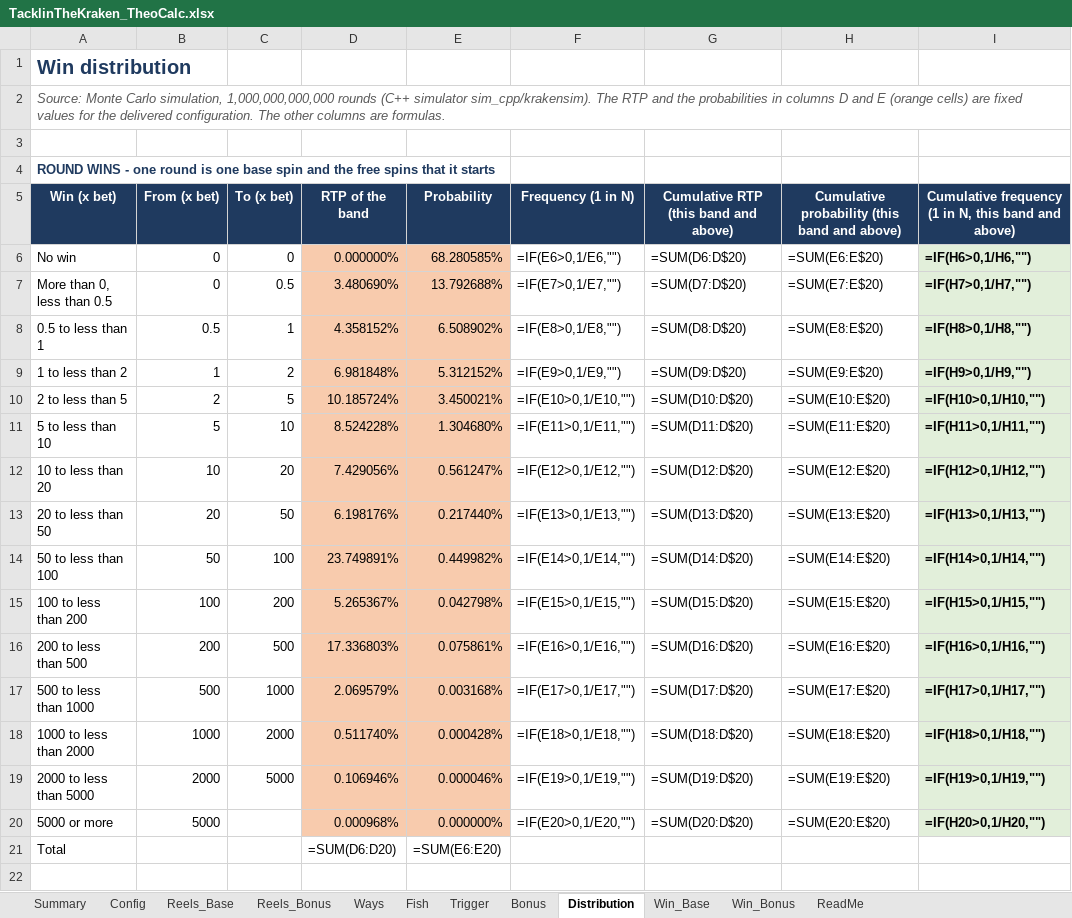
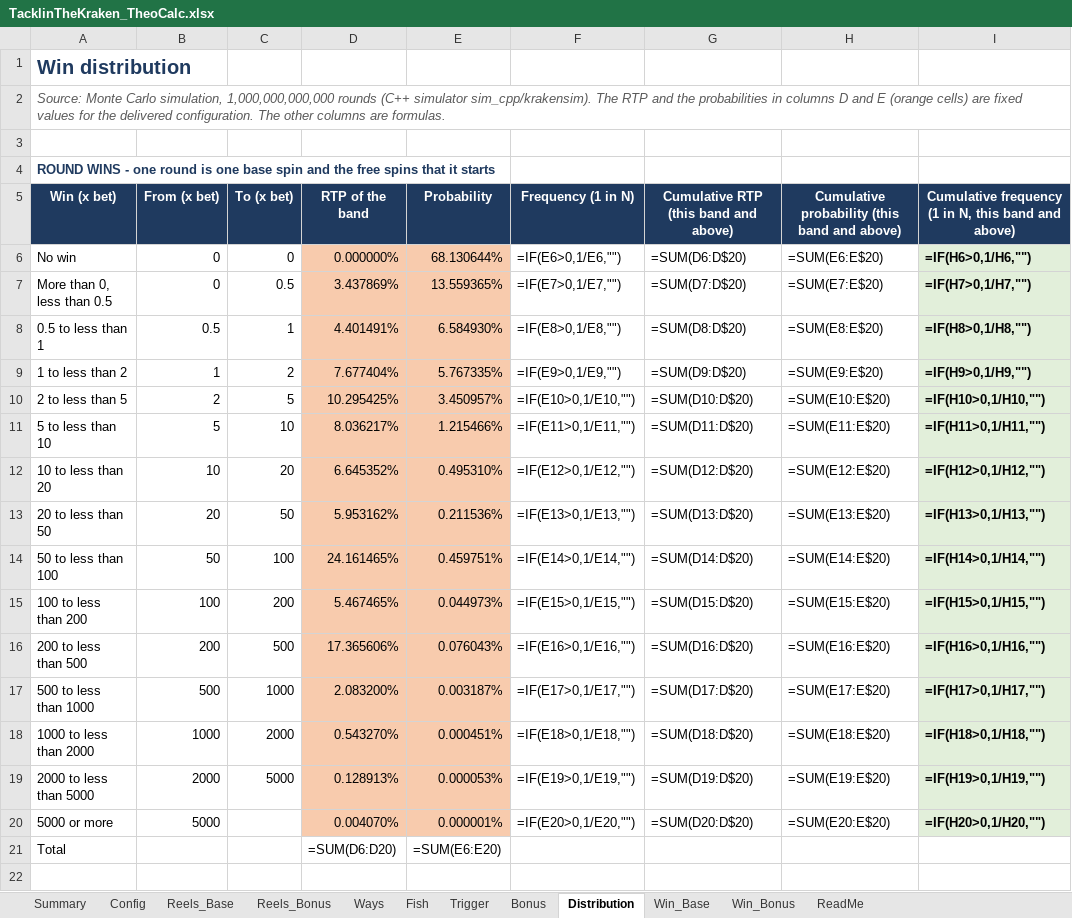
Before and after one commit to doubledigit-IQ/tacklin-the-kraken, an Excel workbook: files/TacklinTheKraken_TheoCalc.xlsx, sheet Distribution, drawn as a sheet; only a part is shown; values as stored, in another font and other column widths than the file's, no borders; formulas without a stored value are shown as written; the diff covers the shown part only; the diff names each change by its address in the sheet, - before the commit and + after, or states it on an @@ line.

```diff
--- a/files/TacklinTheKraken_TheoCalc.xlsx (sheet Distribution)
+++ b/files/TacklinTheKraken_TheoCalc.xlsx (sheet Distribution)
-E6: 68.280585%
+E6: 68.130644%
-D7: 3.480690%
+D7: 3.437869%
-E7: 13.792688%
+E7: 13.559365%
-D8: 4.358152%
+D8: 4.401491%
-E8: 6.508902%
+E8: 6.584930%
-D9: 6.981848%
+D9: 7.677404%
-E9: 5.312152%
+E9: 5.767335%
-D10: 10.185724%
+D10: 10.295425%
-E10: 3.450021%
+E10: 3.450957%
-D11: 8.524228%
+D11: 8.036217%
-E11: 1.304680%
+E11: 1.215466%
-D12: 7.429056%
+D12: 6.645352%
-E12: 0.561247%
+E12: 0.495310%
-D13: 6.198176%
+D13: 5.953162%
-E13: 0.217440%
+E13: 0.211536%
-D14: 23.749891%
+D14: 24.161465%
-E14: 0.449982%
+E14: 0.459751%
-D15: 5.265367%
+D15: 5.467465%
-E15: 0.042798%
+E15: 0.044973%
-D16: 17.336803%
+D16: 17.365606%
-E16: 0.075861%
+E16: 0.076043%
-D17: 2.069579%
+D17: 2.083200%
-E17: 0.003168%
+E17: 0.003187%
-D18: 0.511740%
+D18: 0.543270%
-E18: 0.000428%
+E18: 0.000451%
-D19: 0.106946%
+D19: 0.128913%
-E19: 0.000046%
+E19: 0.000053%
-D20: 0.000968%
+D20: 0.004070%
-E20: 0.000000%
+E20: 0.000001%
```
Also changed, not shown: 29 edited cells elsewhere in this sheet, sheet Reels_Base, sheet Ways, sheet Summary, sheet Config, 15 other files.
